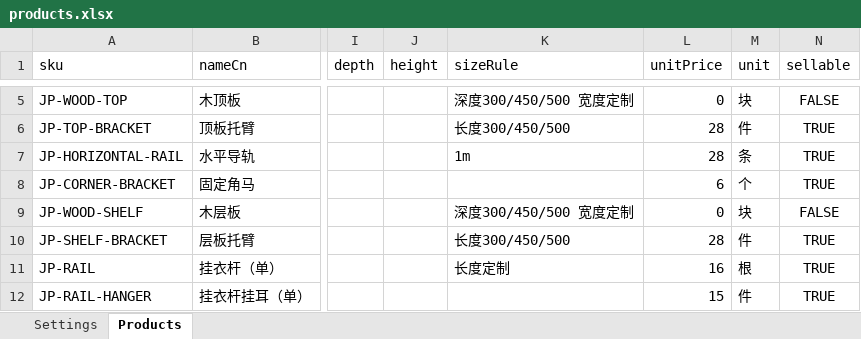
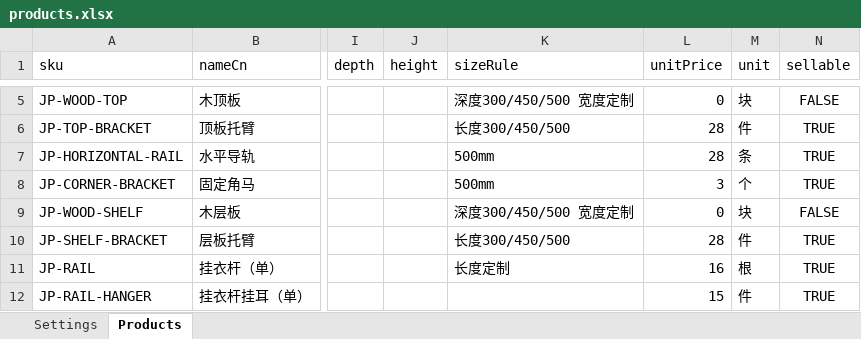
Before and after one commit to minruichen535-tech/omax-wardrobe-configurator, an Excel workbook: products/japanese-closet/excel/products.xlsx, sheet Products, drawn as a sheet; only a part is shown, gaps mark what is left out; values as stored, in another font and other column widths than the file's, no borders; the diff names each change by its address in the sheet, - before the commit and + after, or states it on an @@ line.

```diff
--- a/products/japanese-closet/excel/products.xlsx (sheet Products)
+++ b/products/japanese-closet/excel/products.xlsx (sheet Products)
-K7 (sizeRule): 1m
+K7 (sizeRule): 500mm
-K8 (sizeRule): (empty)
+K8 (sizeRule): 500mm
-L8 (unitPrice): 6
+L8 (unitPrice): 3
```
Also changed, not shown: products/japanese-closet/excel/products.backup-20260607-price-update.xlsx, 4 other files.
